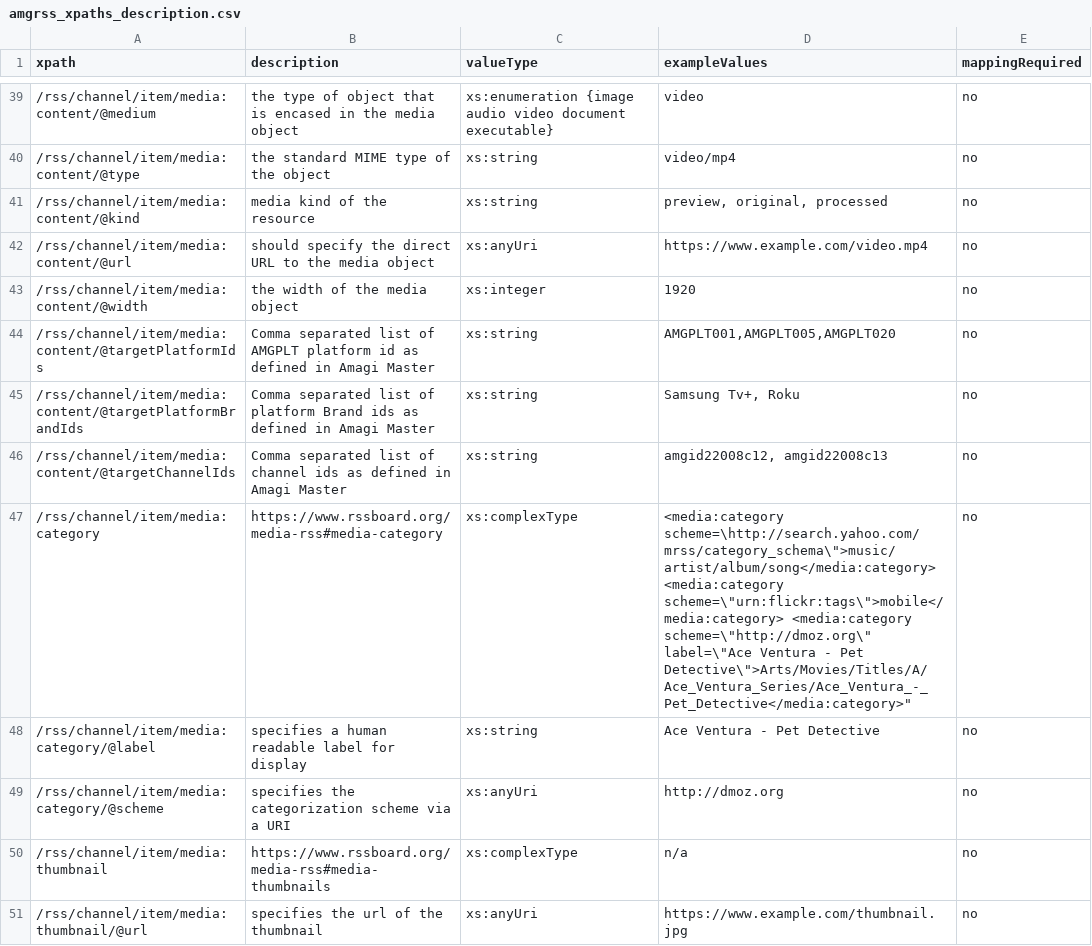
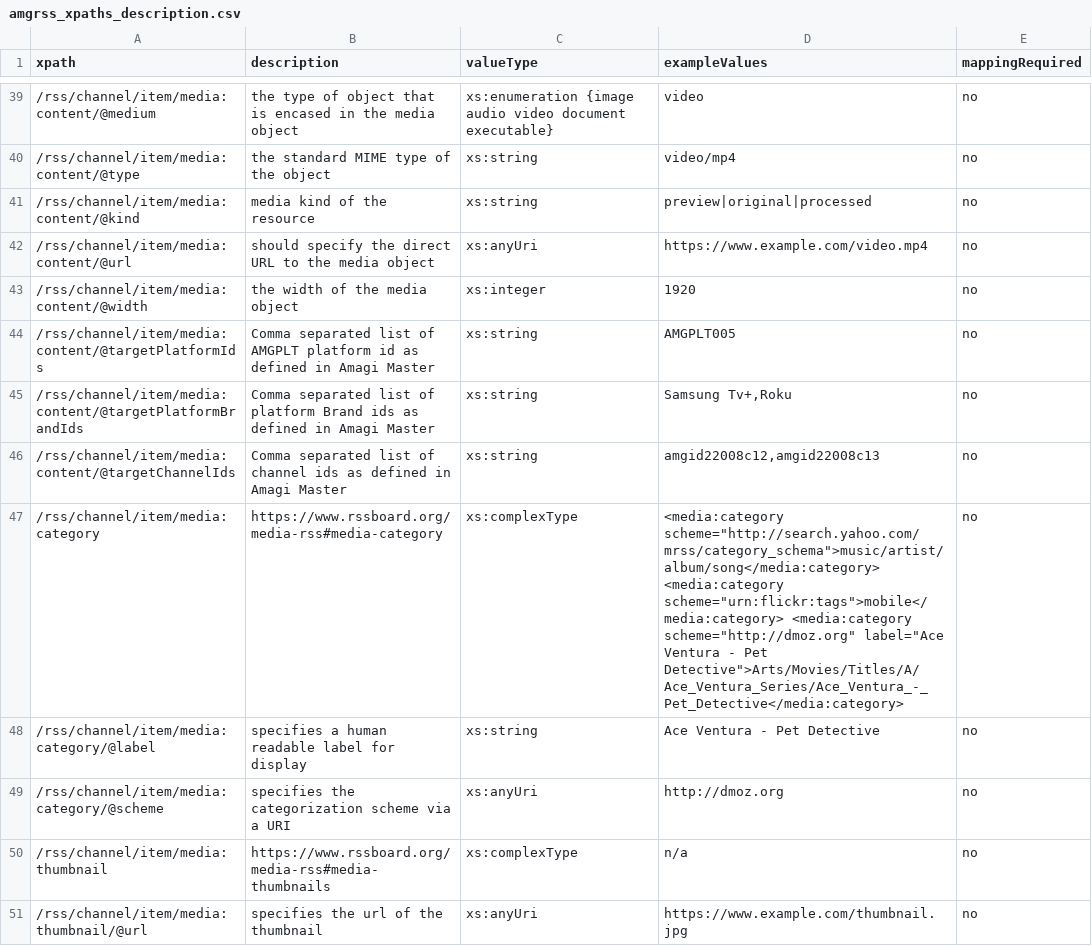
Before and after one commit to amagimedia/metadata, a CSV file: amgrss_schemas/amgrss_xpaths_description.csv, drawn as a sheet; only a part is shown, gaps mark what is left out; the diff names each change by its address in the sheet, - before the commit and + after, or states it on an @@ line.

Commit message:
removed space after comma and quote

```diff
--- a/amgrss_schemas/amgrss_xpaths_description.csv
+++ b/amgrss_schemas/amgrss_xpaths_description.csv
-D41 (exampleValues): preview, original, processed
+D41 (exampleValues): preview|original|processed
-D44 (exampleValues): AMGPLT001,AMGPLT005,AMGPLT020
+D44 (exampleValues): AMGPLT005
-D45 (exampleValues): Samsung Tv+, Roku
+D45 (exampleValues): Samsung Tv+,Roku
-D46 (exampleValues): amgid22008c12, amgid22008c13
+D46 (exampleValues): amgid22008c12,amgid22008c13
-D47 (exampleValues): <media:category scheme=\http://search.yahoo.com/mrss/category_schema\">music/artist/album/song</media:category> <media:category scheme=\"urn:flickr:tags\">mobile</media:category> <media:category scheme=\"http://dmoz.org\" label=\"Ace Ventura - Pet Detective\">Arts/Movies/Titles/A/Ace_Ventura_Series/Ace_Ventura_-_Pet_Detective</media:category>"
+D47 (exampleValues): <media:category scheme="http://search.yahoo.com/mrss/category_schema">music/artist/album/song</media:category> <media:category scheme="urn:flickr:tags">mobile</media:category> <media:category scheme="http://dmoz.org" label="Ace Ventura - Pet Detective">Arts/Movies/Titles/A/Ace_Ventura_Series/Ace_Ventura_-_Pet_Detective</media:category>
```
